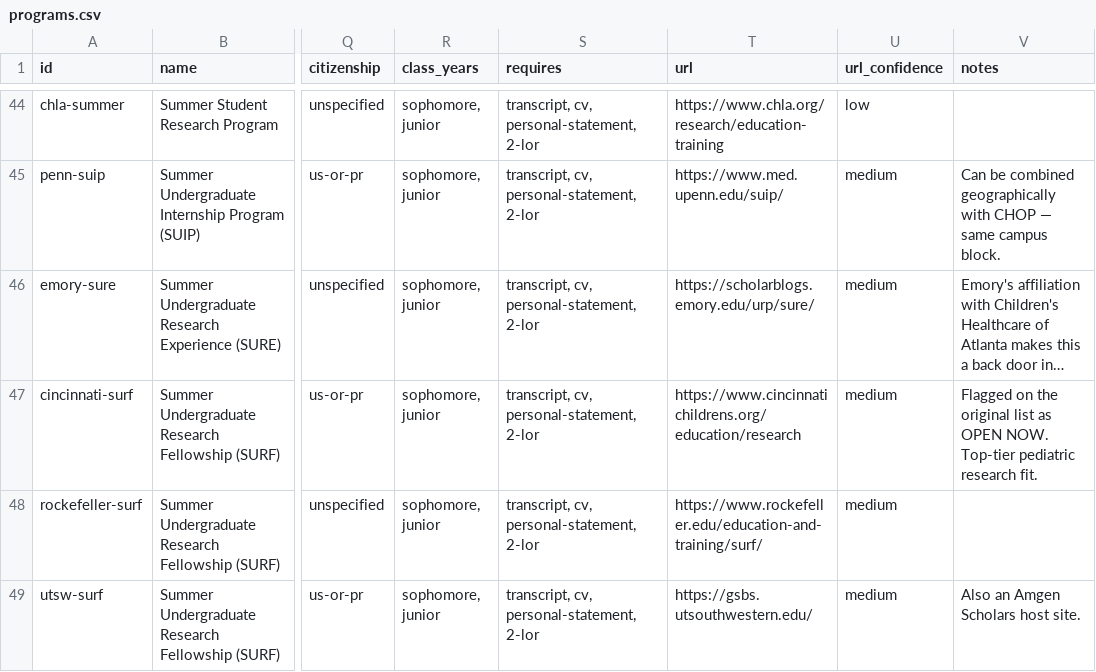
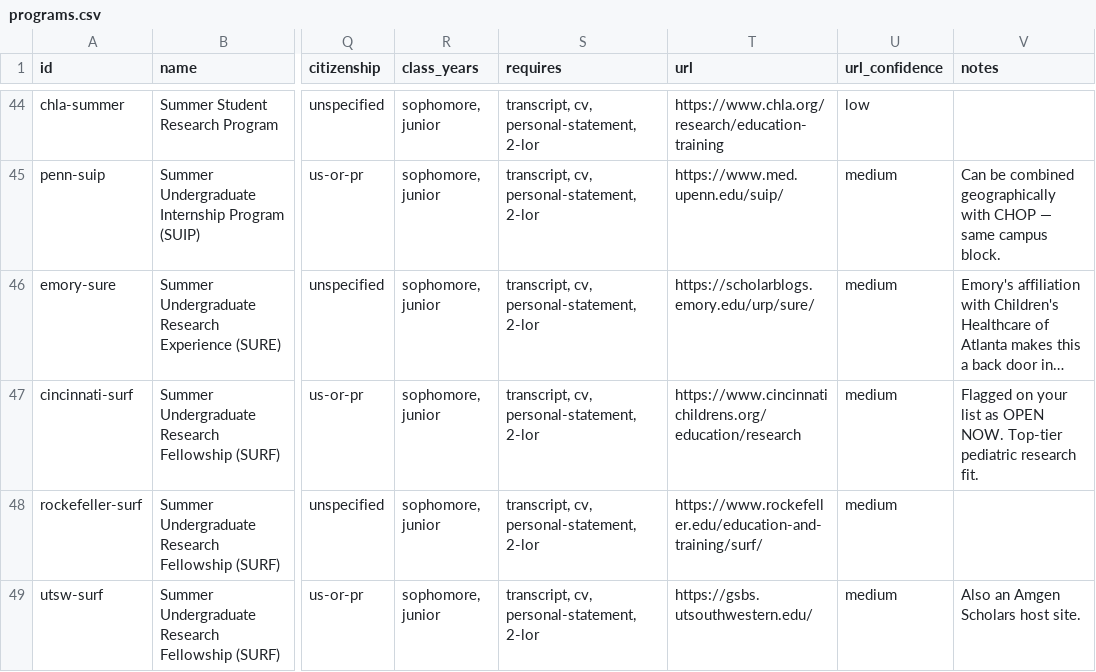
Before and after one commit to wjed/jolene-s27, a CSV file: data/programs.csv, drawn as a sheet; only a part is shown, gaps mark what is left out; long unchanged cells end in …; the diff covers the shown part only; the diff names each change by its address in the sheet, - before the commit and + after, or states it on an @@ line.

```diff
--- a/data/programs.csv
+++ b/data/programs.csv
-V47 (notes): Flagged on the original list as…
+V47 (notes): Flagged on your list as…
```
Also changed, not shown: 25 edited cells elsewhere in this file, site/data/programs.csv, 31 other files.
